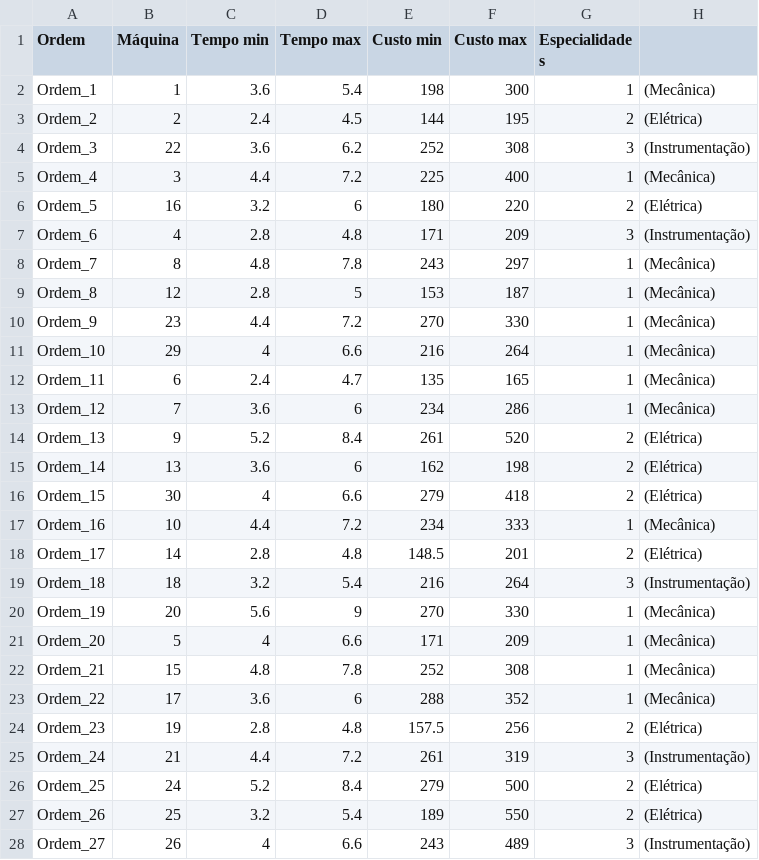
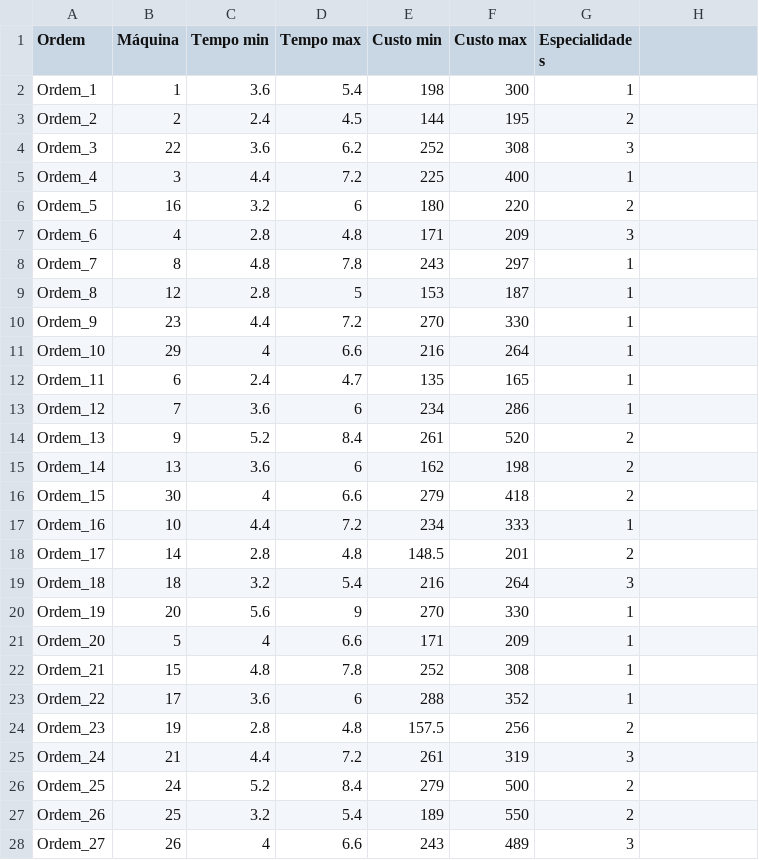
Before and after one commit to CamillaTeodoro/Arquivos, a CSV file: Ordens.csv, drawn as a sheet; only a part is shown; the diff covers the shown part only.

Commit message:
Update Ordens.csv

```diff
--- a/Ordens.csv
+++ b/Ordens.csv
@@ -1,28 +1,28 @@
 Ordem,Máquina,Tempo min,Tempo max,Custo min,Custo max,Especialidade s
-Ordem_1,1,3.6,5.4,198,300,1, (Mecânica)
-Ordem_2,2,2.4,4.5,144,195,2, (Elétrica)
-Ordem_3,22,3.6,6.2,252,308,3, (Instrumentação)
-Ordem_4,3,4.4,7.2,225,400,1, (Mecânica)
-Ordem_5,16,3.2,6,180,220,2, (Elétrica)
-Ordem_6,4,2.8,4.8,171,209,3, (Instrumentação)
-Ordem_7,8,4.8,7.8,243,297,1, (Mecânica)
-Ordem_8,12,2.8,5,153,187,1, (Mecânica)
-Ordem_9,23,4.4,7.2,270,330,1, (Mecânica)
-Ordem_10,29,4,6.6,216,264,1, (Mecânica)
-Ordem_11,6,2.4,4.7,135,165,1, (Mecânica)
-Ordem_12,7,3.6,6,234,286,1, (Mecânica)
-Ordem_13,9,5.2,8.4,261,520,2, (Elétrica)
-Ordem_14,13,3.6,6,162,198,2, (Elétrica)
-Ordem_15,30,4,6.6,279,418,2, (Elétrica)
-Ordem_16,10,4.4,7.2,234,333,1, (Mecânica)
-Ordem_17,14,2.8,4.8,148.5,201,2, (Elétrica)
-Ordem_18,18,3.2,5.4,216,264,3, (Instrumentação)
-Ordem_19,20,5.6,9,270,330,1, (Mecânica)
-Ordem_20,5,4,6.6,171,209,1, (Mecânica)
-Ordem_21,15,4.8,7.8,252,308,1, (Mecânica)
-Ordem_22,17,3.6,6,288,352,1, (Mecânica)
-Ordem_23,19,2.8,4.8,157.5,256,2, (Elétrica)
-Ordem_24,21,4.4,7.2,261,319,3, (Instrumentação)
-Ordem_25,24,5.2,8.4,279,500,2, (Elétrica)
-Ordem_26,25,3.2,5.4,189,550,2, (Elétrica)
-Ordem_27,26,4,6.6,243,489,3, (Instrumentação)
+Ordem_1,1,3.6,5.4,198,300,1
+Ordem_2,2,2.4,4.5,144,195,2
+Ordem_3,22,3.6,6.2,252,308,3
+Ordem_4,3,4.4,7.2,225,400,1
+Ordem_5,16,3.2,6,180,220,2
+Ordem_6,4,2.8,4.8,171,209,3
+Ordem_7,8,4.8,7.8,243,297,1
+Ordem_8,12,2.8,5,153,187,1
+Ordem_9,23,4.4,7.2,270,330,1
+Ordem_10,29,4,6.6,216,264,1
+Ordem_11,6,2.4,4.7,135,165,1
+Ordem_12,7,3.6,6,234,286,1
+Ordem_13,9,5.2,8.4,261,520,2
+Ordem_14,13,3.6,6,162,198,2
+Ordem_15,30,4,6.6,279,418,2
+Ordem_16,10,4.4,7.2,234,333,1
+Ordem_17,14,2.8,4.8,148.5,201,2
+Ordem_18,18,3.2,5.4,216,264,3
+Ordem_19,20,5.6,9,270,330,1
+Ordem_20,5,4,6.6,171,209,1
+Ordem_21,15,4.8,7.8,252,308,1
+Ordem_22,17,3.6,6,288,352,1
+Ordem_23,19,2.8,4.8,157.5,256,2
+Ordem_24,21,4.4,7.2,261,319,3
+Ordem_25,24,5.2,8.4,279,500,2
+Ordem_26,25,3.2,5.4,189,550,2
+Ordem_27,26,4,6.6,243,489,3
```
Also changed, not shown: 3 edited cells elsewhere in this file.
